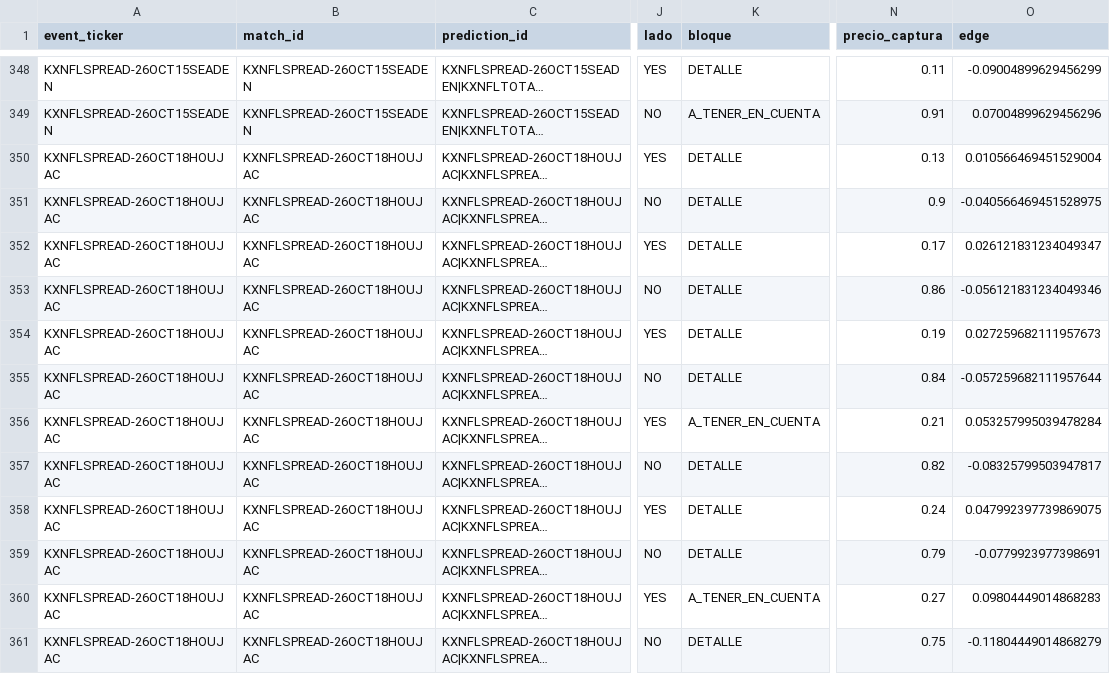
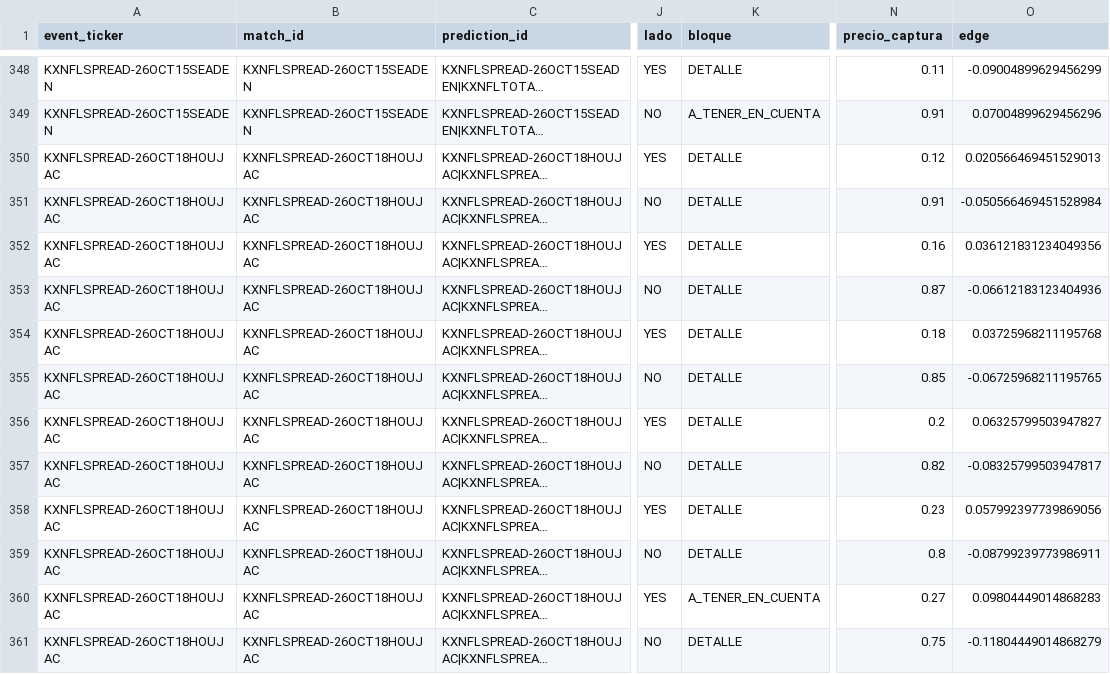
Before and after one commit to fall2606/predicciones, a CSV file: nfl_probabilidades_actuales.csv, drawn as a sheet; only a part is shown, gaps mark what is left out; long unchanged cells end in …; the diff covers the shown part only; the diff names each change by its address in the sheet, - before the commit and + after, or states it on an @@ line.

Commit message:
Actualizar capturas y resultados NFL

```diff
--- a/nfl_probabilidades_actuales.csv
+++ b/nfl_probabilidades_actuales.csv
-N350 (precio_captura): 0.13
+N350 (precio_captura): 0.12
-O350 (edge): 0.010566469451529004
+O350 (edge): 0.020566469451529013
-N351 (precio_captura): 0.9
+N351 (precio_captura): 0.91
-O351 (edge): -0.040566469451528975
+O351 (edge): -0.050566469451528984
-N352 (precio_captura): 0.17
+N352 (precio_captura): 0.16
-O352 (edge): 0.026121831234049347
+O352 (edge): 0.036121831234049356
-N353 (precio_captura): 0.86
+N353 (precio_captura): 0.87
-O353 (edge): -0.056121831234049346
+O353 (edge): -0.06612183123404936
-N354 (precio_captura): 0.19
+N354 (precio_captura): 0.18
-O354 (edge): 0.027259682111957673
+O354 (edge): 0.03725968211195768
-N355 (precio_captura): 0.84
+N355 (precio_captura): 0.85
-O355 (edge): -0.057259682111957644
+O355 (edge): -0.06725968211195765
-K356 (bloque): A_TENER_EN_CUENTA
+K356 (bloque): DETALLE
-N356 (precio_captura): 0.21
+N356 (precio_captura): 0.2
-O356 (edge): 0.053257995039478284
+O356 (edge): 0.06325799503947827
-N358 (precio_captura): 0.24
+N358 (precio_captura): 0.23
-O358 (edge): 0.047992397739869075
+O358 (edge): 0.057992397739869056
-N359 (precio_captura): 0.79
+N359 (precio_captura): 0.8
-O359 (edge): -0.0779923977398691
+O359 (edge): -0.08799239773986911
```
Also changed, not shown: 76 edited cells elsewhere in this file.
